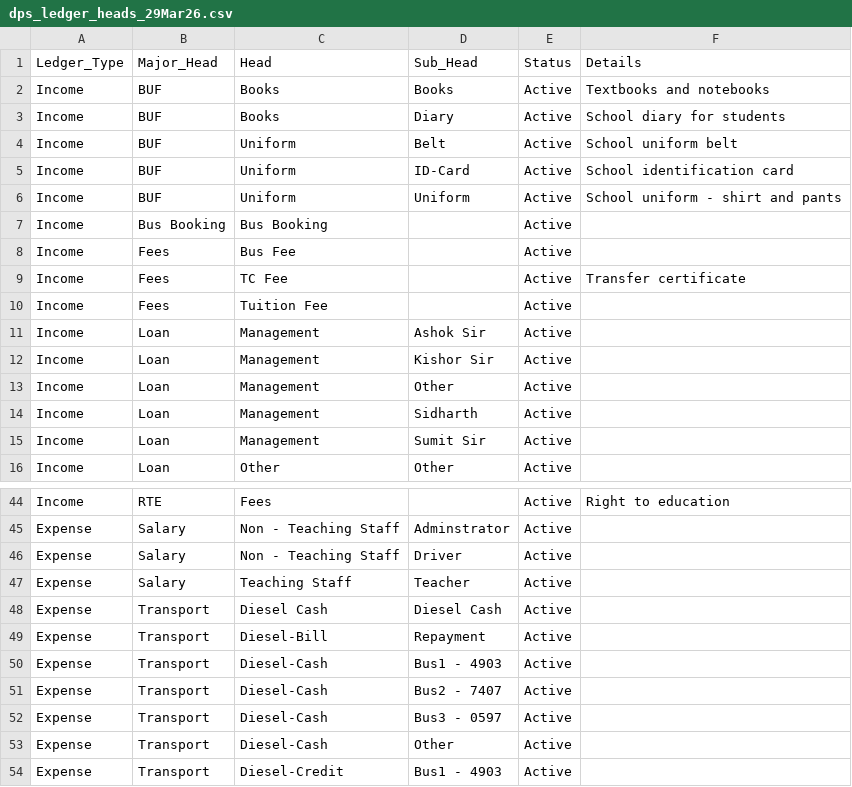
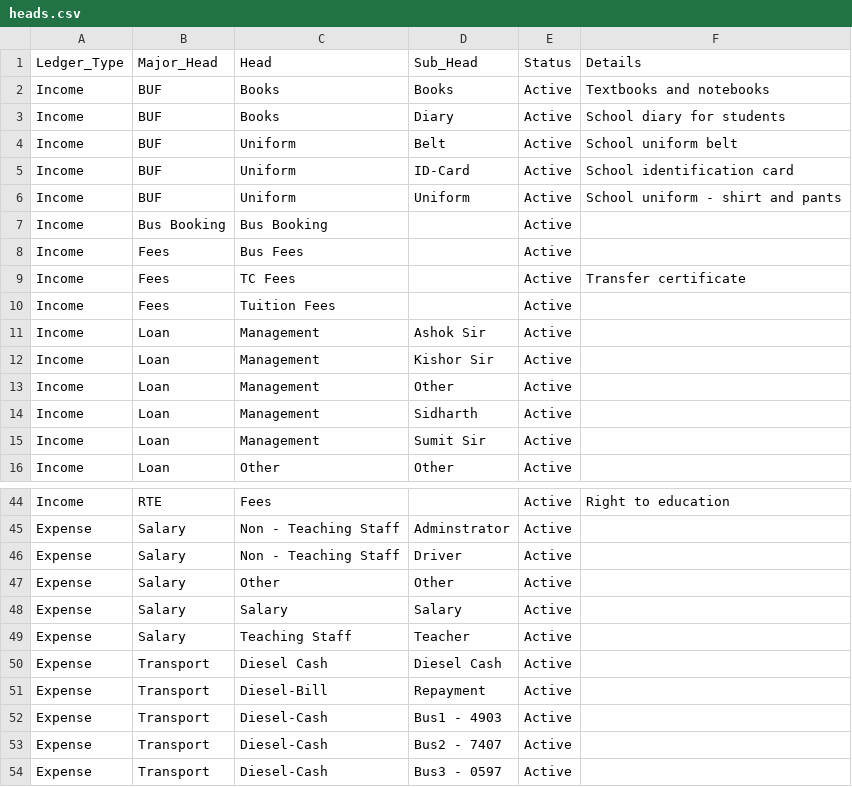
Before and after one commit to SidharthChoudhary/SchoolLedger, a CSV file: datamigration/final data/heads.csv (was datamigration/dps_ledger_heads_29Mar26.csv), drawn as a sheet; only a part is shown, gaps mark what is left out; the shorter side is filled out with more unchanged rows.

Commit message:
Ledger data migration final version

```diff
--- a/datamigration/dps_ledger_heads_29Mar26.csv
+++ b/datamigration/final data/heads.csv
@@ -7,5 +7,5 @@ Income,BUF,Uniform,Uniform,Active,School uniform - shirt and pants
 Income,Bus Booking,Bus Booking,,Active,
-Income,Fees,Bus Fee,,Active,
-Income,Fees,TC Fee,,Active,Transfer certificate
-Income,Fees,Tuition Fee,,Active,
+Income,Fees,Bus Fees,,Active,
+Income,Fees,TC Fees,,Active,Transfer certificate
+Income,Fees,Tuition Fees,,Active,
 Income,Loan,Management,Ashok Sir,Active,
@@ -46,2 +46,4 @@ Expense,Salary,Non - Teaching Staff,Adminstrator,Active,
 Expense,Salary,Non - Teaching Staff,Driver,Active,
+Expense,Salary,Other,Other,Active,
+Expense,Salary,Salary,Salary,Active,
 Expense,Salary,Teaching Staff,Teacher,Active,
```
Also changed, not shown: 58 other files.
